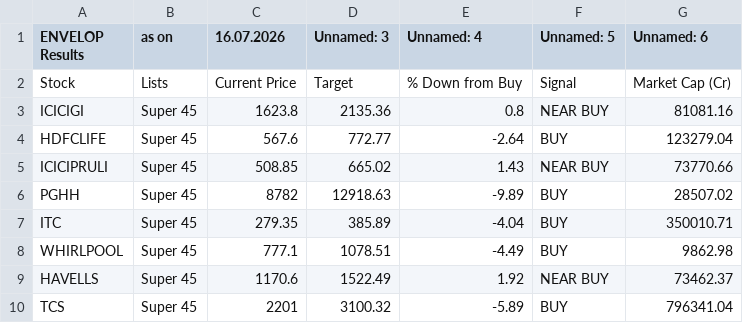
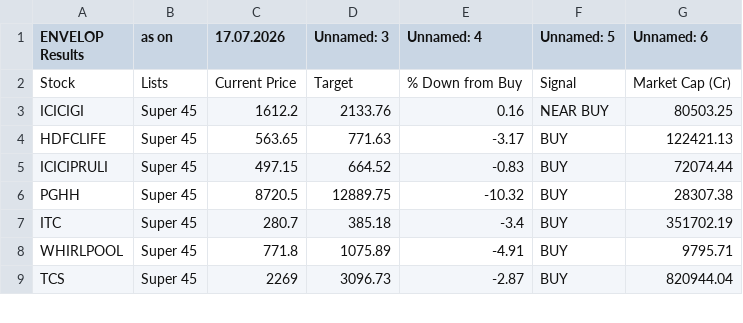
Before and after one commit to mojiburrahaman25/stock-output, a CSV file: ENVELOP.csv, drawn as a sheet; only a part is shown; the diff covers the shown part only.

```diff
--- a/ENVELOP.csv
+++ b/ENVELOP.csv
@@ -1,10 +1,9 @@
-ENVELOP Results,as on,16.07.2026,Unnamed: 3,Unnamed: 4,Unnamed: 5,Unnamed: 6
+ENVELOP Results,as on,17.07.2026,Unnamed: 3,Unnamed: 4,Unnamed: 5,Unnamed: 6
 Stock,Lists,Current Price,Target,% Down from Buy,Signal,Market Cap (Cr)
-ICICIGI,Super 45,1623.8,2135.36,0.8,NEAR BUY,81081.16
-HDFCLIFE,Super 45,567.6,772.77,-2.64,BUY,123279.04
-ICICIPRULI,Super 45,508.85,665.02,1.43,NEAR BUY,73770.66
-PGHH,Super 45,8782,12918.63,-9.89,BUY,28507.02
-ITC,Super 45,279.35,385.89,-4.04,BUY,350010.71
-WHIRLPOOL,Super 45,777.1,1078.51,-4.49,BUY,9862.98
-HAVELLS,Super 45,1170.6,1522.49,1.92,NEAR BUY,73462.37
-TCS,Super 45,2201,3100.32,-5.89,BUY,796341.04
+ICICIGI,Super 45,1612.2,2133.76,0.16,NEAR BUY,80503.25
+HDFCLIFE,Super 45,563.65,771.63,-3.17,BUY,122421.13
+ICICIPRULI,Super 45,497.15,664.52,-0.83,BUY,72074.44
+PGHH,Super 45,8720.5,12889.75,-10.32,BUY,28307.38
+ITC,Super 45,280.7,385.18,-3.4,BUY,351702.19
+WHIRLPOOL,Super 45,771.8,1075.89,-4.91,BUY,9795.71
+TCS,Super 45,2269,3096.73,-2.87,BUY,820944.04
```
Also changed, not shown: 1 removed row and 24 edited cells elsewhere in this file, 67 ka Funda.csv, BUY List.csv, 6 other files.
